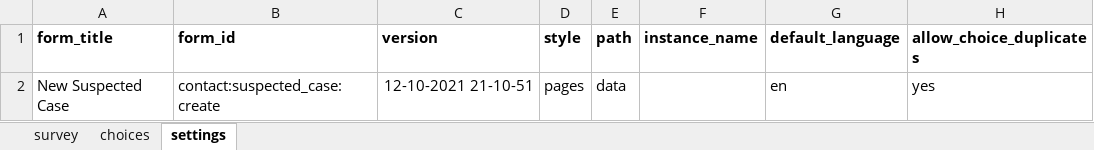
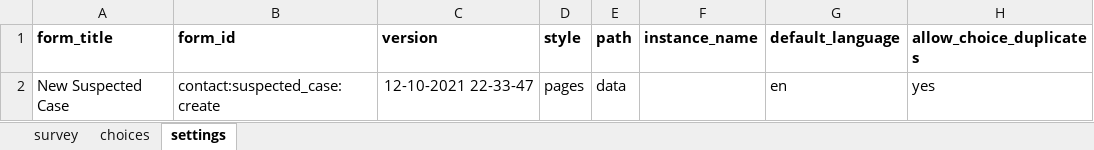
Before and after one commit to oyierp/Bodaboda_Test, an Excel workbook: config-boda-moh-ke-master/forms/contact/suspected_case-edit.xlsx, sheet settings, drawn as a sheet; values as stored, in another font and other column widths than the file's, no borders; the diff names each change by its address in the sheet, - before the commit and + after, or states it on an @@ line.

Commit message:
Add files via upload

```diff
--- a/config-boda-moh-ke-master/forms/contact/suspected_case-edit.xlsx (sheet settings)
+++ b/config-boda-moh-ke-master/forms/contact/suspected_case-edit.xlsx (sheet settings)
-C2 (version): 12-10-2021 21-10-51
+C2 (version): 12-10-2021 22-33-47
```
